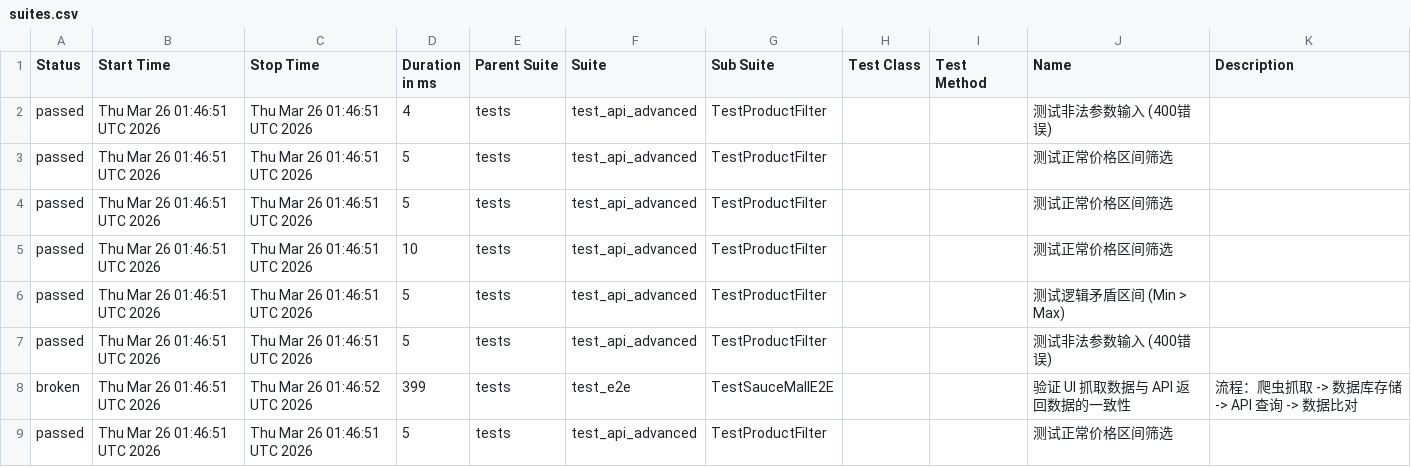
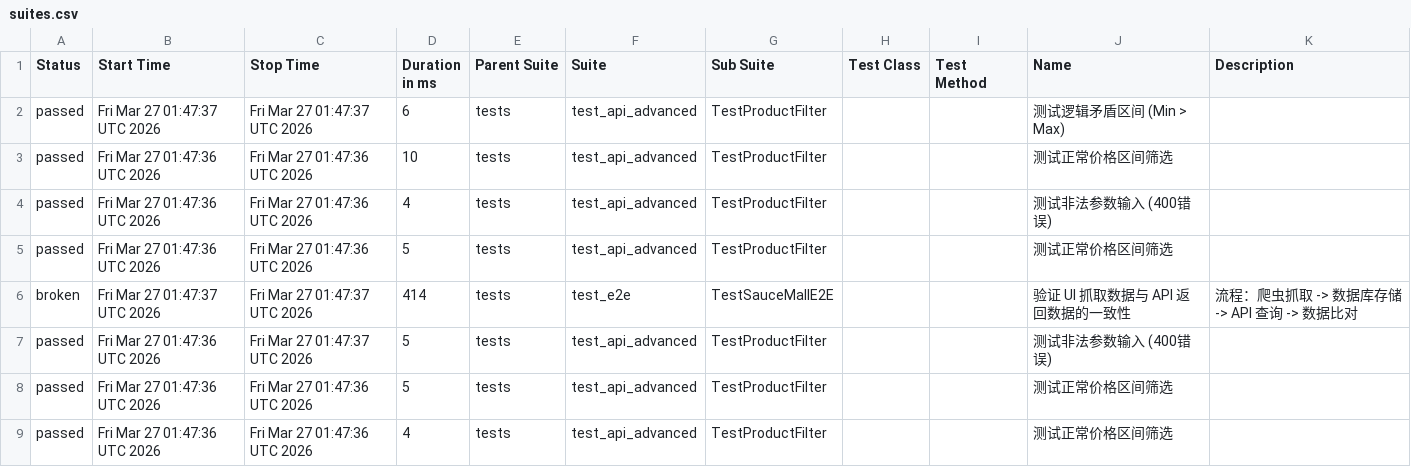
Before and after one commit to Junx20710/SauceMall-Monitor, a CSV file: data/suites.csv, drawn as a sheet.

Commit message:
Deploying to gh-pages from @ Junx20710/SauceMall-Monitor@1caa9ab313e35e4c0f4a30c7490494abbd996b5e 🚀

```diff
--- a/data/suites.csv
+++ b/data/suites.csv
@@ -1,9 +1,9 @@
 "Status","Start Time","Stop Time","Duration in ms","Parent Suite","Suite","Sub Suite","Test Class","Test Method","Name","Description"
-"passed","Thu Mar 26 01:46:51 UTC 2026","Thu Mar 26 01:46:51 UTC 2026","4","tests","test_api_advanced","TestProductFilter","","","测试非法参数输入 (400错误)",""
-"passed","Thu Mar 26 01:46:51 UTC 2026","Thu Mar 26 01:46:51 UTC 2026","5","tests","test_api_advanced","TestProductFilter","","","测试正常价格区间筛选",""
-"passed","Thu Mar 26 01:46:51 UTC 2026","Thu Mar 26 01:46:51 UTC 2026","5","tests","test_api_advanced","TestProductFilter","","","测试正常价格区间筛选",""
-"passed","Thu Mar 26 01:46:51 UTC 2026","Thu Mar 26 01:46:51 UTC 2026","10","tests","test_api_advanced","TestProductFilter","","","测试正常价格区间筛选",""
-"passed","Thu Mar 26 01:46:51 UTC 2026","Thu Mar 26 01:46:51 UTC 2026","5","tests","test_api_advanced","TestProductFilter","","","测试逻辑矛盾区间 (Min > Max)",""
-"passed","Thu Mar 26 01:46:51 UTC 2026","Thu Mar 26 01:46:51 UTC 2026","5","tests","test_api_advanced","TestProductFilter","","","测试非法参数输入 (400错误)",""
-"broken","Thu Mar 26 01:46:51 UTC 2026","Thu Mar 26 01:46:52 UTC 2026","399","tests","test_e2e","TestSauceMallE2E","","","验证 UI 抓取数据与 API 返回数据的一致性","流程：爬虫抓取 -> 数据库存储 -> API 查询 -> 数据比对"
-"passed","Thu Mar 26 01:46:51 UTC 2026","Thu Mar 26 01:46:51 UTC 2026","5","tests","test_api_advanced","TestProductFilter","","","测试正常价格区间筛选",""
+"passed","Fri Mar 27 01:47:37 UTC 2026","Fri Mar 27 01:47:37 UTC 2026","6","tests","test_api_advanced","TestProductFilter","","","测试逻辑矛盾区间 (Min > Max)",""
+"passed","Fri Mar 27 01:47:36 UTC 2026","Fri Mar 27 01:47:36 UTC 2026","10","tests","test_api_advanced","TestProductFilter","","","测试正常价格区间筛选",""
+"passed","Fri Mar 27 01:47:36 UTC 2026","Fri Mar 27 01:47:36 UTC 2026","4","tests","test_api_advanced","TestProductFilter","","","测试非法参数输入 (400错误)",""
+"passed","Fri Mar 27 01:47:36 UTC 2026","Fri Mar 27 01:47:36 UTC 2026","5","tests","test_api_advanced","TestProductFilter","","","测试正常价格区间筛选",""
+"broken","Fri Mar 27 01:47:37 UTC 2026","Fri Mar 27 01:47:37 UTC 2026","414","tests","test_e2e","TestSauceMallE2E","","","验证 UI 抓取数据与 API 返回数据的一致性","流程：爬虫抓取 -> 数据库存储 -> API 查询 -> 数据比对"
+"passed","Fri Mar 27 01:47:36 UTC 2026","Fri Mar 27 01:47:37 UTC 2026","5","tests","test_api_advanced","TestProductFilter","","","测试非法参数输入 (400错误)",""
+"passed","Fri Mar 27 01:47:36 UTC 2026","Fri Mar 27 01:47:36 UTC 2026","5","tests","test_api_advanced","TestProductFilter","","","测试正常价格区间筛选",""
+"passed","Fri Mar 27 01:47:36 UTC 2026","Fri Mar 27 01:47:36 UTC 2026","4","tests","test_api_advanced","TestProductFilter","","","测试正常价格区间筛选",""
```
Also changed, not shown: 34 other files.
